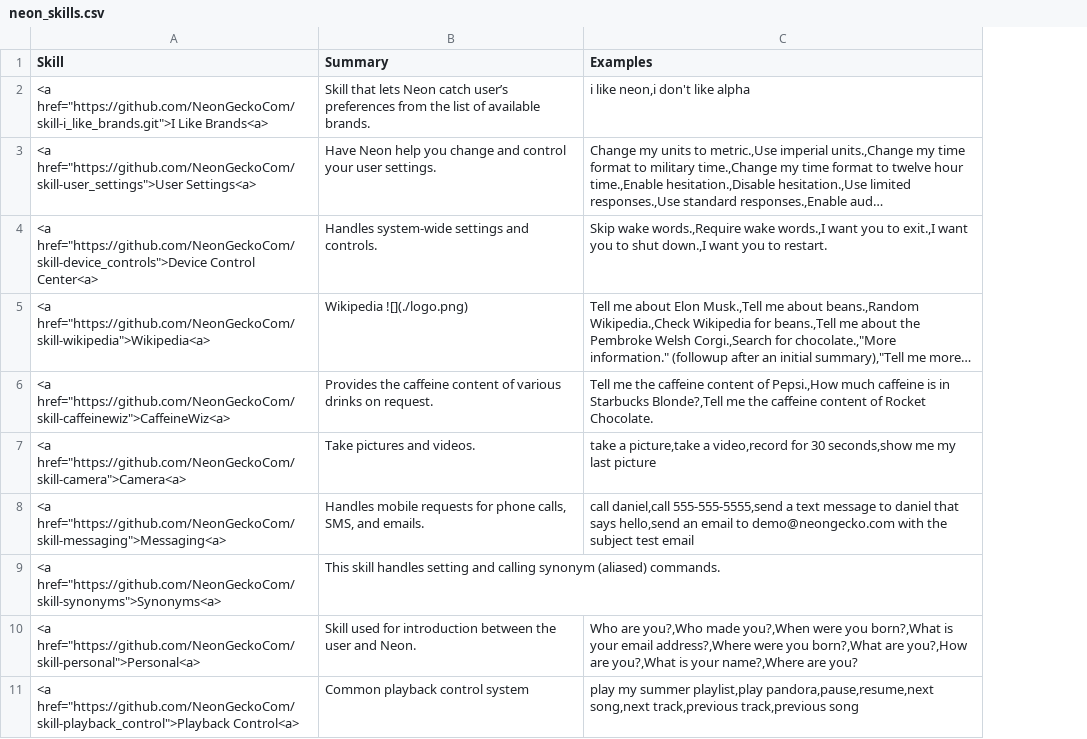
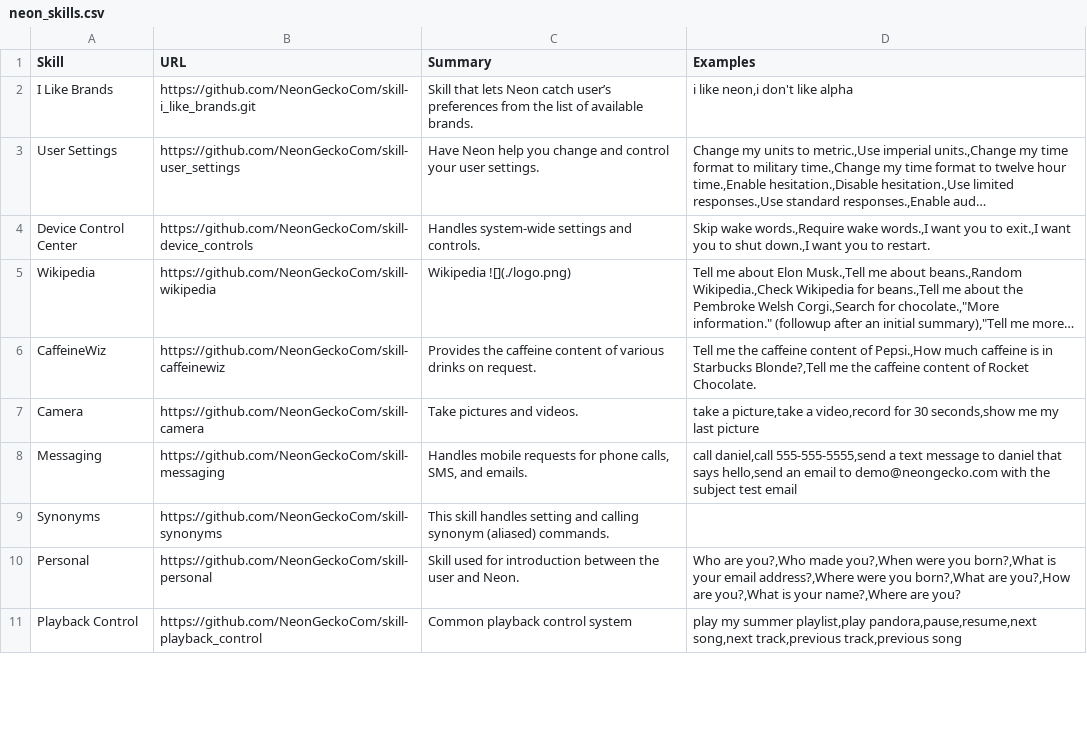
Before and after one commit to NeonGeckoCom/neon_skills, a CSV file: csv/neon_skills.csv, drawn as a sheet; only a part is shown; long unchanged cells end in …; removed rows and columns are numbered as before the commit, all else as after; the diff names each change by its address in the sheet, - before the commit and + after, or states it on an @@ line.

Commit message:
Separate Skill and URL for tsv compat.

```diff
--- a/csv/neon_skills.csv
+++ b/csv/neon_skills.csv
-column A (Skill), rows 2-11: <a href="https://github.com/NeonGeckoCom/skill-i_like_brands.git">I Like Brands<a> | <a href="https://github.com/NeonGeckoCom/skill-user_settings">User Settings<a> | <a href="https://github.com/NeonGeckoCom/skill-device_controls">Device Control Center<a> | <a href="https://github.com/NeonGeckoCom/skill-wikipedia">Wikipedia<a> | <a href="https://github.com/NeonGeckoCom/skill-caffeinewiz">CaffeineWiz<a> | <a href="https://github.com/NeonGeckoCom/skill-camera">Camera<a> | <a href="https://github.com/NeonGeckoCom/skill-messaging">Messaging<a> | <a href="https://github.com/NeonGeckoCom/skill-synonyms">Synonyms<a> | <a href="https://github.com/NeonGeckoCom/skill-personal">Personal<a> | <a href="https://github.com/NeonGeckoCom/skill-playback_control">Playback Control<a>
+column A (Skill), rows 2-11: I Like Brands | User Settings | Device Control Center | Wikipedia | CaffeineWiz | Camera | Messaging | Synonyms | Personal | Playback Control
+column B (URL), rows 2-11: https://github.com/NeonGeckoCom/skill-i_like_brands.git | https://github.com/NeonGeckoCom/skill-user_settings | https://github.com/NeonGeckoCom/skill-device_controls | https://github.com/NeonGeckoCom/skill-wikipedia | https://github.com/NeonGeckoCom/skill-caffeinewiz | https://github.com/NeonGeckoCom/skill-camera | https://github.com/NeonGeckoCom/skill-messaging | https://github.com/NeonGeckoCom/skill-synonyms | https://github.com/NeonGeckoCom/skill-personal | https://github.com/NeonGeckoCom/skill-playback_control
```
Also changed, not shown: 1 other file.
